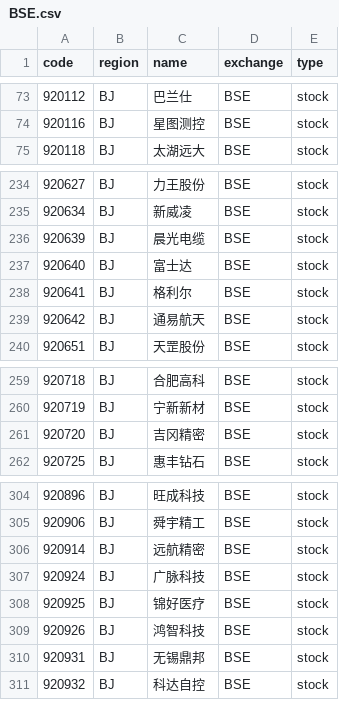
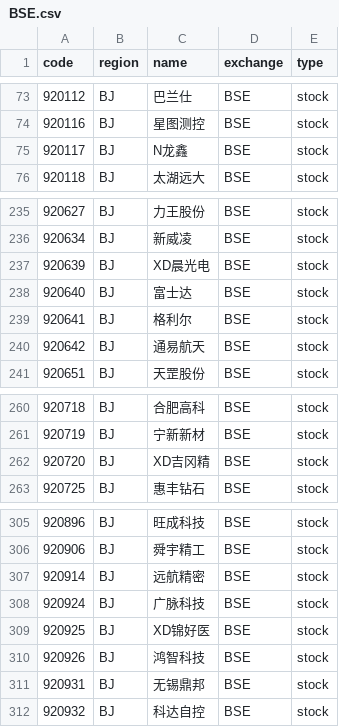
Before and after one commit to irachex/open-stock-data, a CSV file: symbols/BSE.csv, drawn as a sheet; only a part is shown, gaps mark what is left out.

```diff
--- a/symbols/BSE.csv
+++ b/symbols/BSE.csv
@@ -74,2 +74,3 @@
 920116,BJ,星图测控,BSE,stock
+920117,BJ,N龙鑫,BSE,stock
 920118,BJ,太湖远大,BSE,stock
@@ -235,3 +236,3 @@
 920634,BJ,新威凌,BSE,stock
-920639,BJ,晨光电缆,BSE,stock
+920639,BJ,XD晨光电,BSE,stock
 920640,BJ,富士达,BSE,stock
@@ -260,3 +261,3 @@
 920719,BJ,宁新新材,BSE,stock
-920720,BJ,吉冈精密,BSE,stock
+920720,BJ,XD吉冈精,BSE,stock
 920725,BJ,惠丰钻石,BSE,stock
@@ -307,3 +308,3 @@
 920924,BJ,广脉科技,BSE,stock
-920925,BJ,锦好医疗,BSE,stock
+920925,BJ,XD锦好医,BSE,stock
 920926,BJ,鸿智科技,BSE,stock
```
Also changed, not shown: symbols/HKEX.csv, symbols/NASDAQ.csv, 2 other files.
